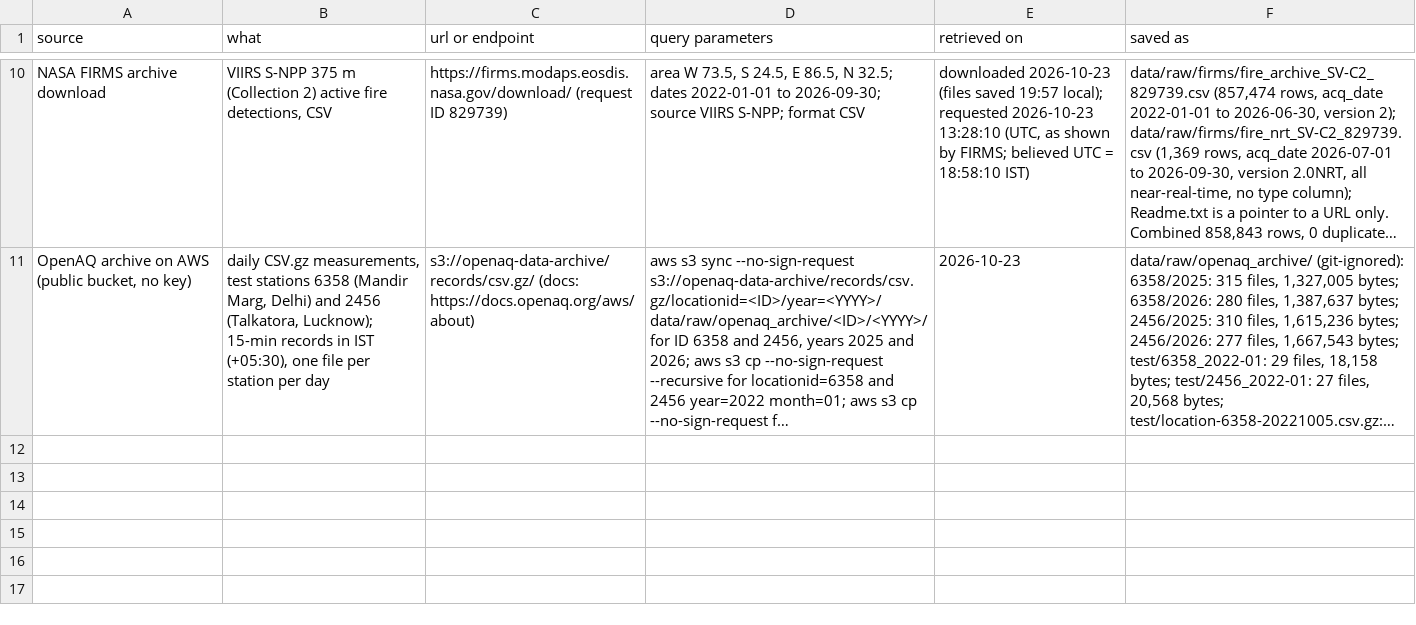
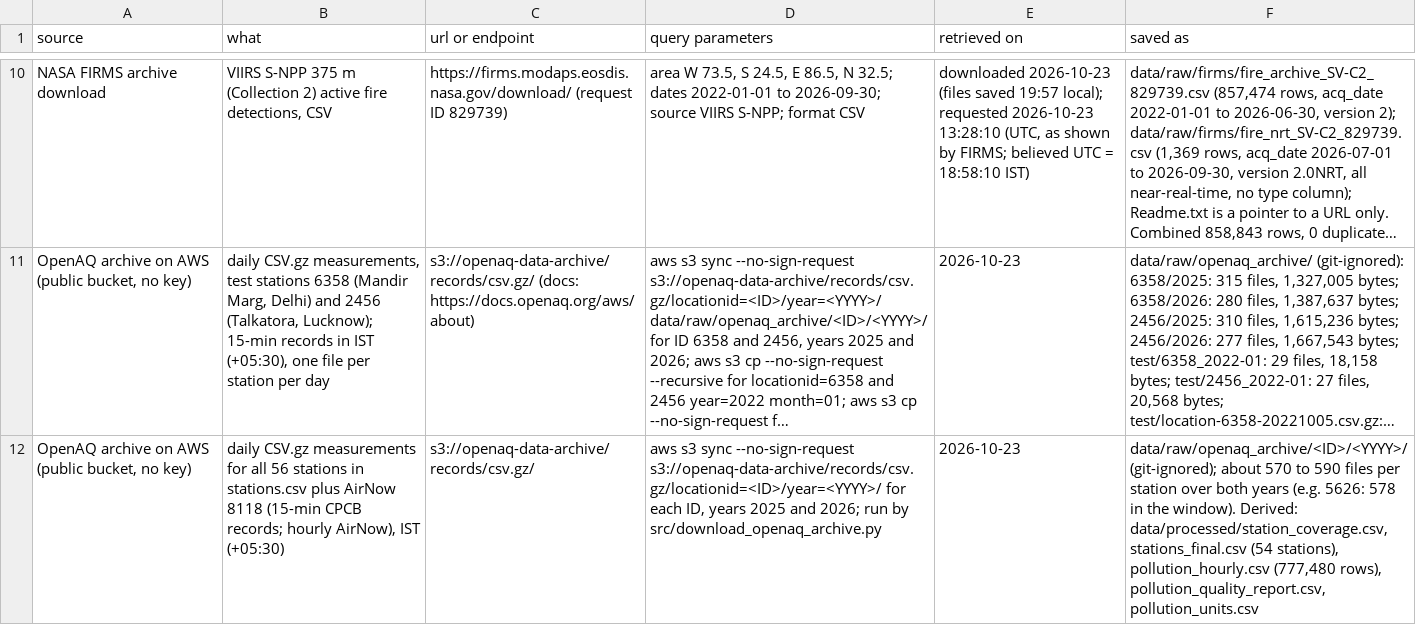
Before and after one commit to riddhi-sharma10/air-quality-policy-impact-india, a CSV file: docs/provenance_log.csv, drawn as a sheet; only a part is shown, gaps mark what is left out; long unchanged cells end in …; the diff names each change by its address in the sheet, - before the commit and + after, or states it on an @@ line.

Commit message:
Task 1: OpenAQ hourly pollution table, final station list, QC and docs

```diff
--- a/docs/provenance_log.csv
+++ b/docs/provenance_log.csv
+row 12: OpenAQ archive on AWS (public bucket, no key) | daily CSV.gz measurements for all 56 stations in stations.csv plus AirNow 8118 (15-min CPCB records; hourly AirNow), IST (+05:30) | s3://openaq-data-archive/records/csv.gz/ | aws s3 sync --no-sign-request s3://openaq-data-archive/records/csv.gz/locationid=<ID>/year=<YYYY>/ for each ID, years 2025 and 2026; run by src/download_openaq_archive.py | 2026-10-23 | data/raw/openaq_archive/<ID>/<YYYY>/ (git-ignored); about 570 to 590 files per station over both years (e.g. 5626: 578 in the window). Derived: data/processed/station_coverage.csv, stations_final.csv (54 stations), pollution_hourly.csv (777,480 rows), pollution_quality_report.csv, pollution_units.csv
```
Also changed, not shown: 13 other files.
